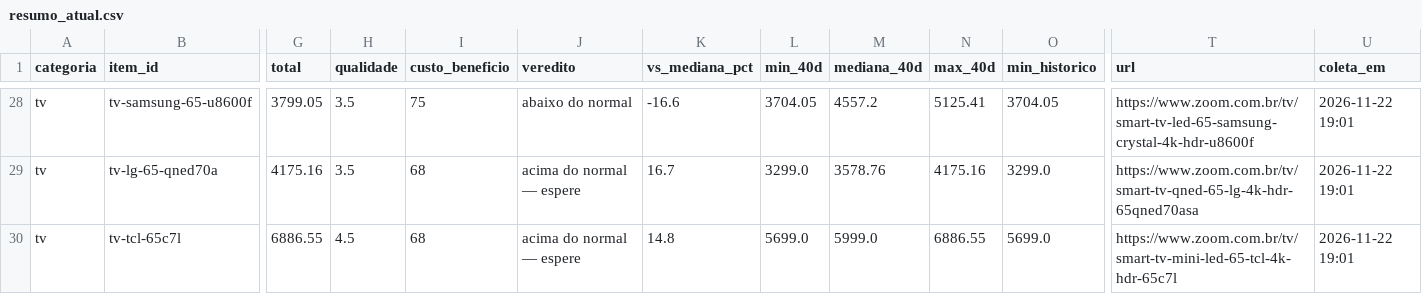
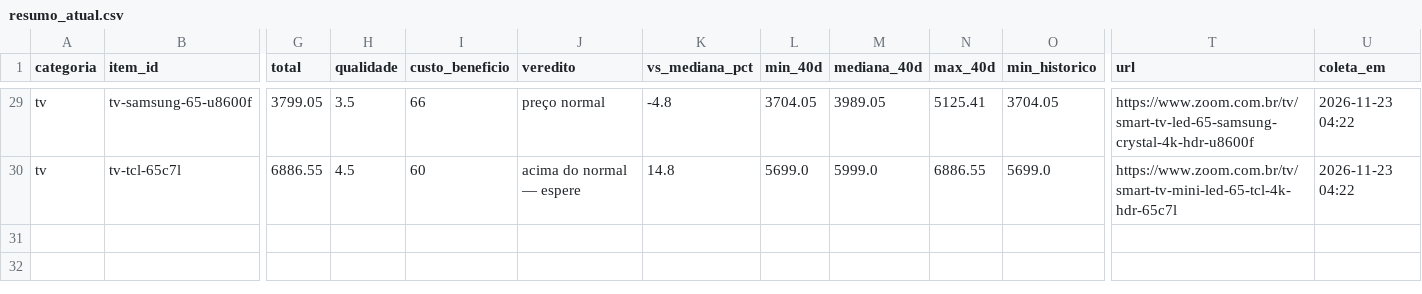
Before and after one commit to gvma/black-friday-scraping-mudanca, a CSV file: dados/resumo_atual.csv, drawn as a sheet; only a part is shown, gaps mark what is left out; removed rows and columns are numbered as before the commit, all else as after; rows hold the shown columns only; the diff covers the shown part only; the diff names each change by its address in the sheet, - before the commit and + after, or states it on an @@ line.

```diff
--- a/dados/resumo_atual.csv
+++ b/dados/resumo_atual.csv
-I29 (custo_beneficio): 75
+I29 (custo_beneficio): 66
-J29 (veredito): abaixo do normal
+J29 (veredito): preço normal
-K29 (vs_mediana_pct): -16.6
+K29 (vs_mediana_pct): -4.8
-M29 (mediana_40d): 4557.2
+M29 (mediana_40d): 3989.05
-U29 (coleta_em): 2026-11-22 19:01
+U29 (coleta_em): 2026-11-23 04:22
-row 29: tv | tv-lg-65-qned70a | 4175.16 | 3.5 | 68 | acima do normal — espere | 16.7 | 3299.0 | 3578.76 | 4175.16 | 3299.0 | https://www.zoom.com.br/tv/smart-tv-qned-65-lg-4k-hdr-65qned70asa | 2026-11-22 19:01
-I30 (custo_beneficio): 68
+I30 (custo_beneficio): 60
-U30 (coleta_em): 2026-11-22 19:01
+U30 (coleta_em): 2026-11-23 04:22
```
Also changed, not shown: 2 added rows, 1 removed row and 41 edited cells elsewhere in this file, dados/historico.csv, 4 other files.
